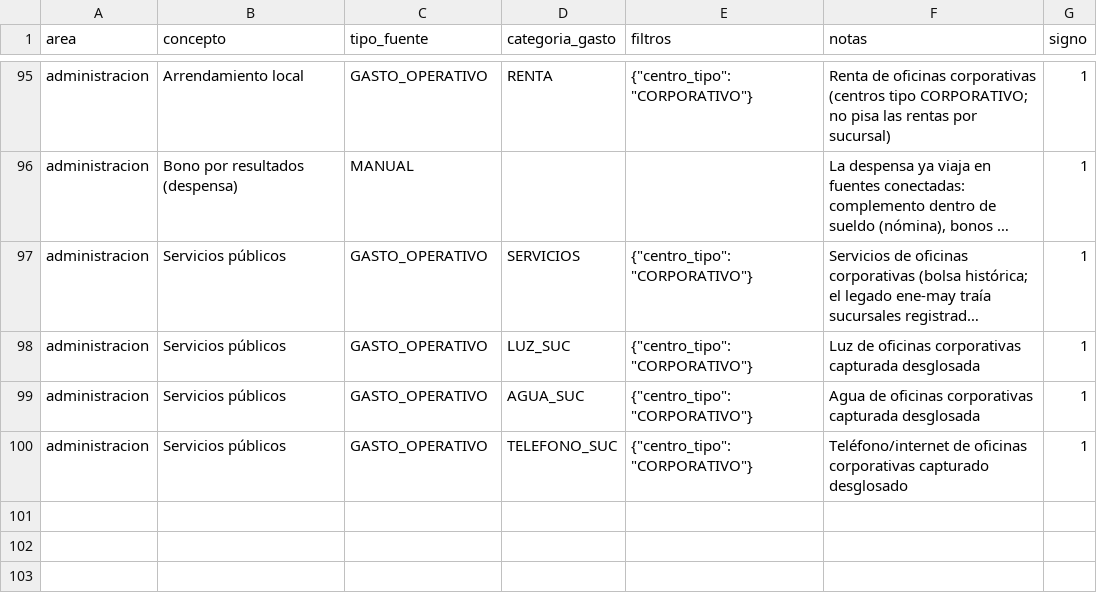
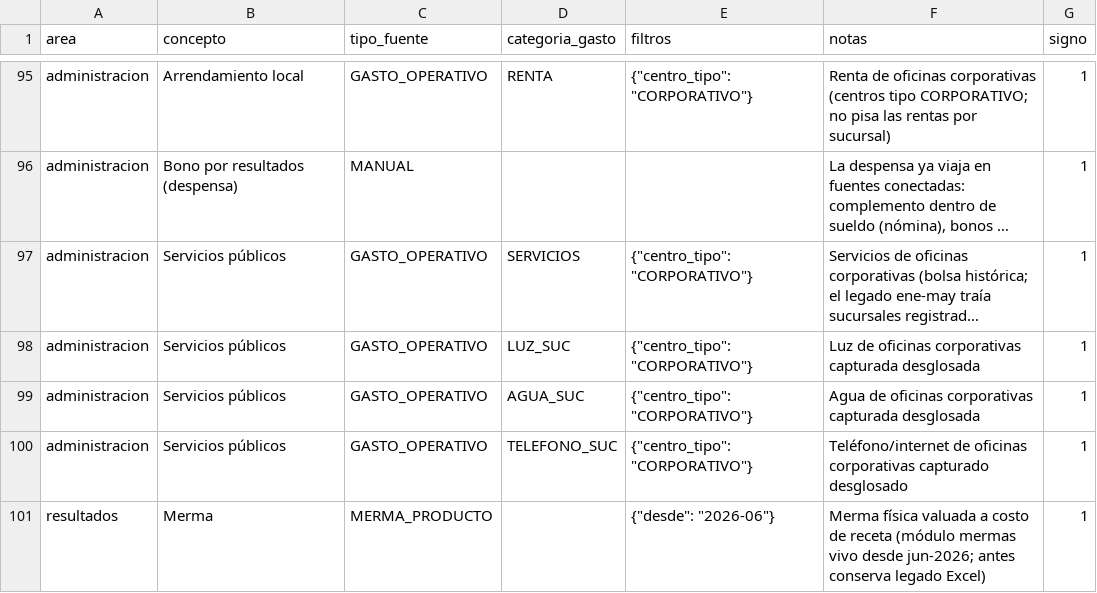
Before and after one commit to maburgos12/pollyanas-dolce-erp, a CSV file: reportes/data/mapeo_rubros_fuentes.csv, drawn as a sheet; only a part is shown, gaps mark what is left out; long unchanged cells end in ….

```diff
--- a/reportes/data/mapeo_rubros_fuentes.csv
+++ b/reportes/data/mapeo_rubros_fuentes.csv
@@ -100 +100,2 @@ administracion,Servicios públicos,GASTO_OPERATIVO,AGUA_SUC,"{""centro_tipo"": "
 administracion,Servicios públicos,GASTO_OPERATIVO,TELEFONO_SUC,"{""centro_tipo"": ""CORPORATIVO""}",Teléfono/internet de oficinas corporativas capturado desglosado,1
+resultados,Merma,MERMA_PRODUCTO,,"{""desde"": ""2026-06""}",Merma física valuada a costo de receta (módulo mermas vivo desde jun-2026; antes conserva legado Excel),1
```
Also changed, not shown: 4 other files.
